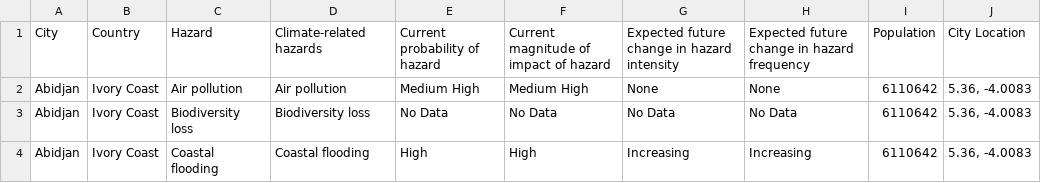
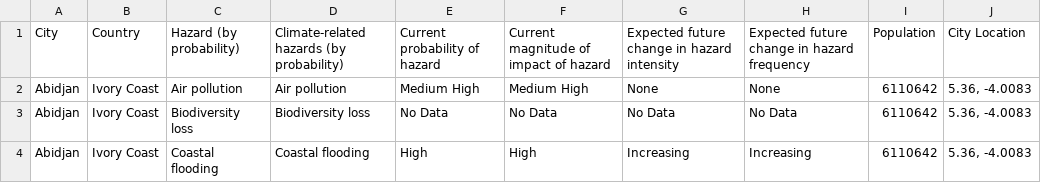
Before and after one commit to ahui21/alwinhui, a CSV file: CS448-Final-Project/probability.csv, drawn as a sheet; only a part is shown.

Commit message:
created final project file

```diff
--- a/CS448-Final-Project/probability.csv
+++ b/CS448-Final-Project/probability.csv
@@ -1,2 +1,2 @@
-City,Country,Hazard,Climate-related hazards,Current probability of hazard,Current magnitude of impact of hazard,Expected future change in hazard intensity,Expected future change in hazard frequency,Population,City Location
+City,Country,Hazard (by probability),Climate-related hazards (by probability),Current probability of hazard,Current magnitude of impact of hazard,Expected future change in hazard intensity,Expected future change in hazard frequency,Population,City Location
 Abidjan,Ivory Coast,Air pollution,Air pollution,Medium High,Medium High,None,None,6110642,"5.36, -4.0083 "
```
Also changed, not shown: 1 other file.
